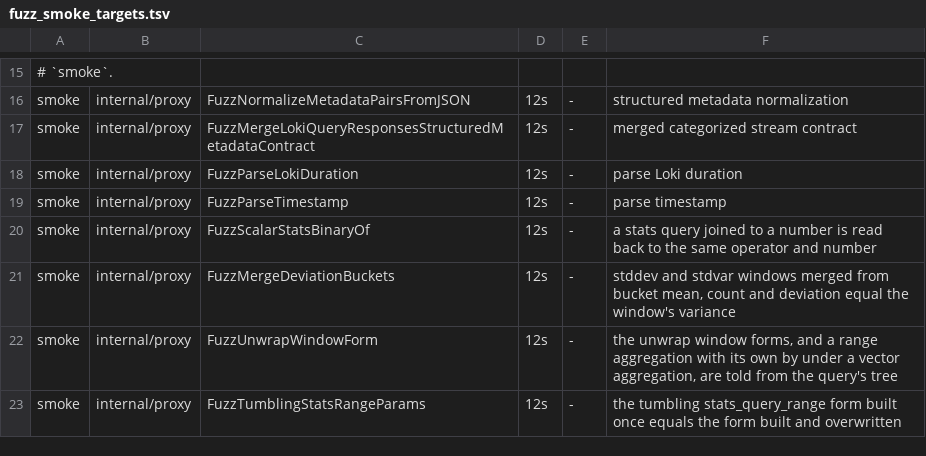
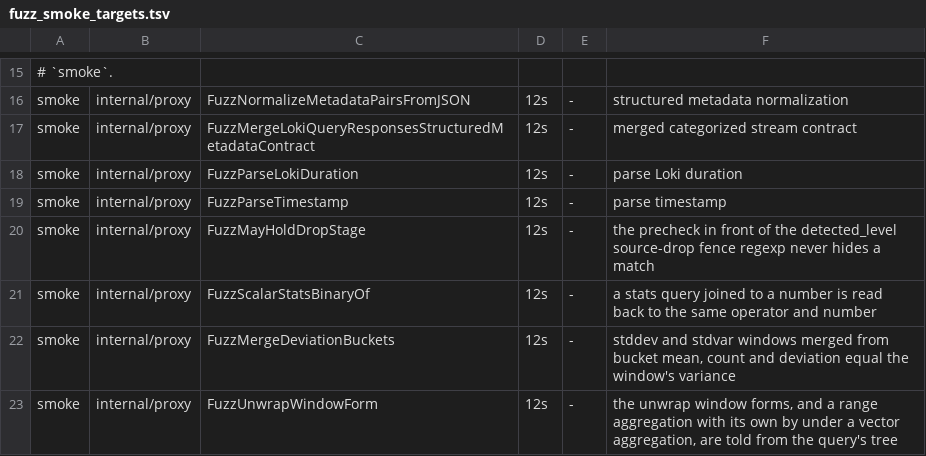
Before and after one commit to ReliablyObserve/loki-vl-proxy, a TSV file: scripts/ci/fuzz_smoke_targets.tsv, drawn as a sheet; only a part is shown, gaps mark what is left out; the shorter side is filled out with more unchanged rows; the diff names each change by its address in the sheet, - before the commit and + after, or states it on an @@ line.

Commit message:
fix: per-stream metric series take detected_level from the stream's level
A without fold, an unwrap range function, and topk, bottomk, sort,
sort_desc or label_replace over a range function after a parser read their
series from VictoriaLogs per stream, so the rows carry the stream but no
level column. The series builder labelled those series
detected_level="unknown" where Loki labels them with the stream's level
(error for level="error"). The series now take detected_level from the
stream's level fields with the read path's stream rule (first level key
Loki reads, known spellings normalised, unknown when the stream has none).

Answers cached before the fix are fenced on every query that names
without, unwrap, topk or bottomk or calls sort, sort_desc or
label_replace. The screen jumps between the rare bytes of those words, and
an exact precheck in front of the detected_level source-drop regexp
(which ran on every query) keeps the fence chain at or below its previous
cost; a single firing fence is returned without building a string.

Registry: semantics/without-fold-stream-detected-level (pending).

```diff
--- a/scripts/ci/fuzz_smoke_targets.tsv
+++ b/scripts/ci/fuzz_smoke_targets.tsv
+row 20: smoke | internal/proxy | FuzzMayHoldDropStage | 12s | - | the precheck in front of the detected_level source-drop fence regexp never hides a match
```
Also changed, not shown: 17 other files.
